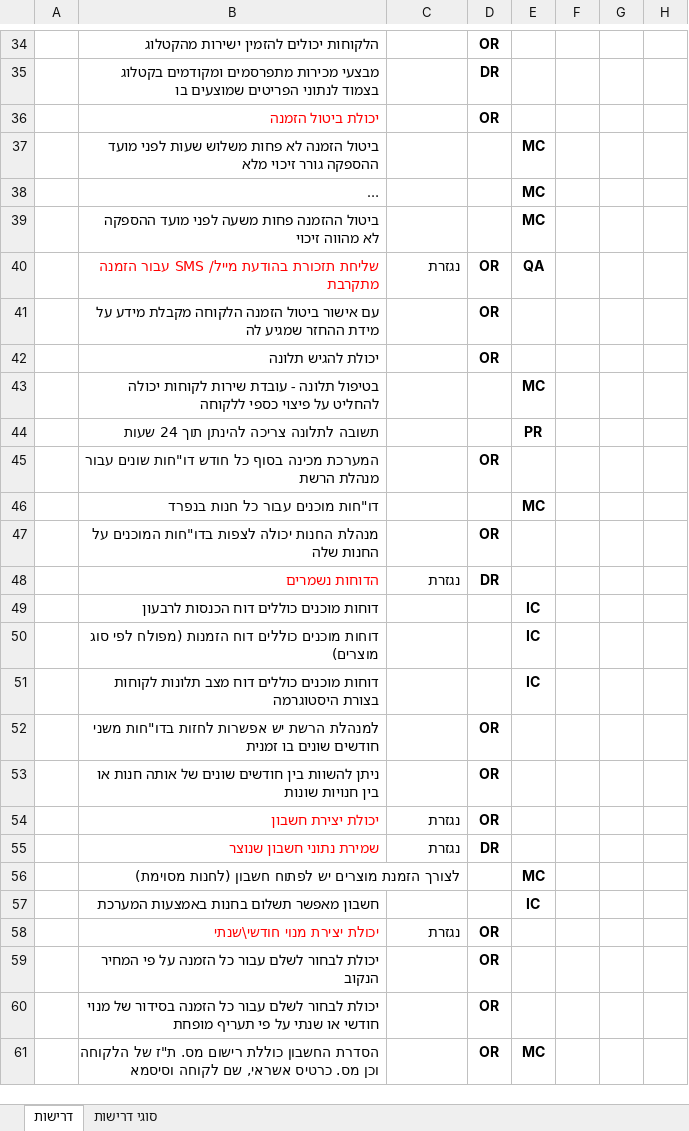
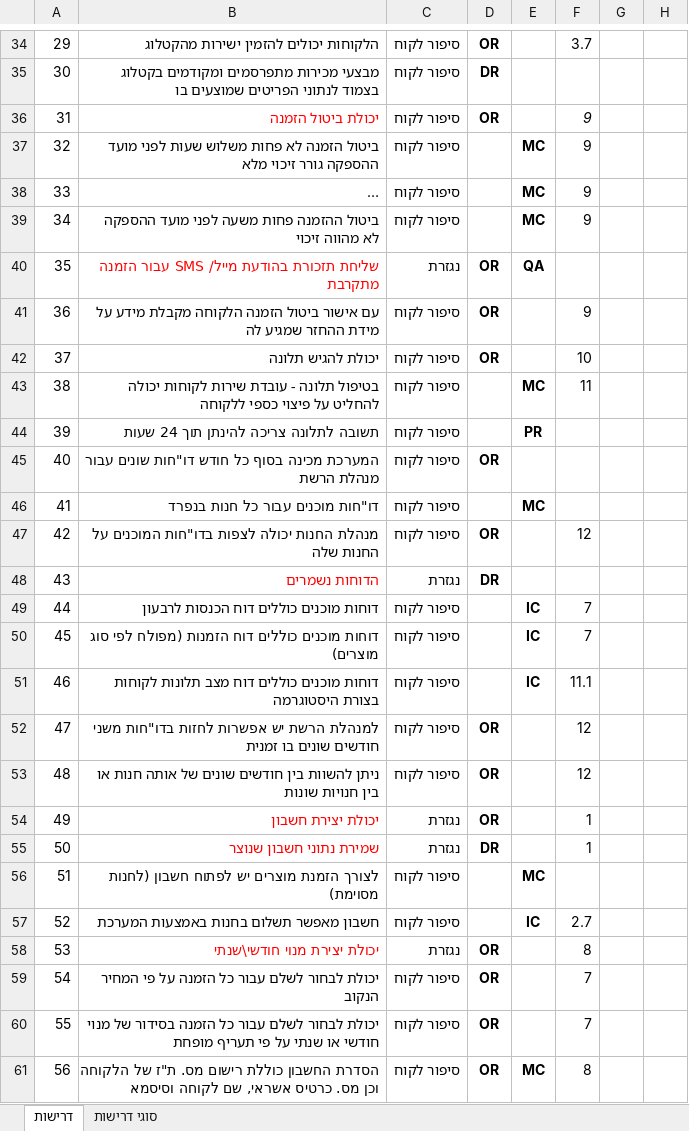
Before and after one commit to terkgit/segroup9, an Excel workbook: Docs/Requirements-Table.xlsx, sheet דרישות, drawn as a sheet; only a part is shown, gaps mark what is left out; long unchanged cells end in …; values as stored, in another font and other column widths than the file's, no borders; the diff covers the shown part only; the diff names each change by its address in the sheet, - before the commit and + after, or states it on an @@ line.

```diff
--- a/Docs/Requirements-Table.xlsx (sheet דרישות)
+++ b/Docs/Requirements-Table.xlsx (sheet דרישות)
@@ column A renumbered from row 30 down @@
-C34:C39: (empty)
+C34:C39: סיפור לקוח
-F34: (empty)
+F34: 3.7
-F36:F39: (empty)
+F36:F39: 9
-C41:C47: (empty)
+C41:C47: סיפור לקוח
-F41: (empty)
+F41: 9
-F42: (empty)
+F42: 10
-F43: (empty)
+F43: 11
-F47: (empty)
+F47: 12
-C49:C53: (empty)
+C49:C53: סיפור לקוח
-F49:F50: (empty)
+F49:F50: 7
-F51: (empty)
+F51: 11.1
-F52:F53: (empty)
+F52:F53: 12
-F54:F55: (empty)
+F54:F55: 1
-C56:C57: (empty)
+C56:C57: סיפור לקוח
-F57: (empty)
+F57: 2.7
-F58: (empty)
+F58: 8
-C59:C61: (empty)
+C59:C61: סיפור לקוח
-F59:F60: (empty)
+F59:F60: 7
-F61: (empty)
+F61: 8
```
Also changed, not shown: 1 added row and 65 edited cells elsewhere in this sheet.
